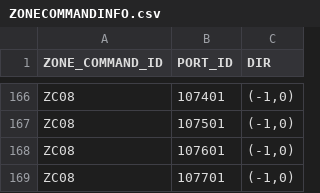
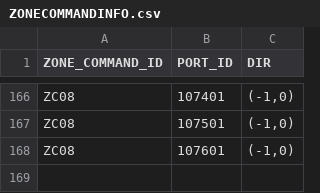
Before and after one commit to AK0-Leopard/OverheadHoistBuffer_ASE, a CSV file: OverheadHoistBuffer_ASE/BCWinForm/Config/ASE_LINE3/CSV/ZONECOMMANDINFO.csv, drawn as a sheet; only a part is shown, gaps mark what is left out.

Commit message:
修正107701的zone

```diff
--- a/OverheadHoistBuffer_ASE/BCWinForm/Config/ASE_LINE3/CSV/ZONECOMMANDINFO.csv
+++ b/OverheadHoistBuffer_ASE/BCWinForm/Config/ASE_LINE3/CSV/ZONECOMMANDINFO.csv
@@ -168,2 +168 @@ ZC08,107501,"(-1,0)"
 ZC08,107601,"(-1,0)"
-ZC08,107701,"(-1,0)"
```
